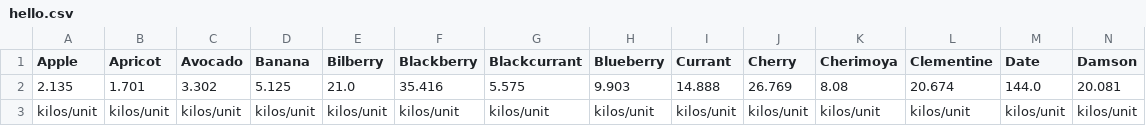
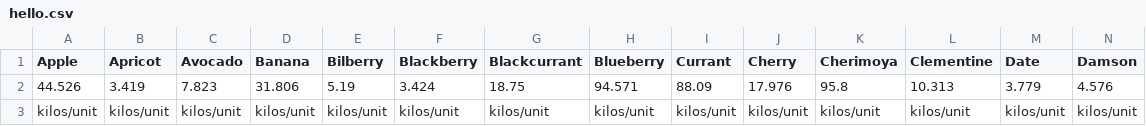
Before and after one commit to acalasanzs/assgnopts, a CSV file: hello.csv, drawn as a sheet; only a part is shown; removed rows and columns are numbered as before the commit, all else as after; rows hold the shown columns only; the diff names each change by its address in the sheet, - before the commit and + after, or states it on an @@ line.

```diff
--- a/hello.csv
+++ b/hello.csv
-row 2: 2.135 | 1.701 | 3.302 | 5.125 | 21.0 | 35.416 | 5.575 | 9.903 | 14.888 | 26.769 | 8.08 | 20.674 | 144.0 | 20.081
+row 2: 44.526 | 3.419 | 7.823 | 31.806 | 5.19 | 3.424 | 18.75 | 94.571 | 88.09 | 17.976 | 95.8 | 10.313 | 3.779 | 4.576
```
Also changed, not shown: 1 other file.
